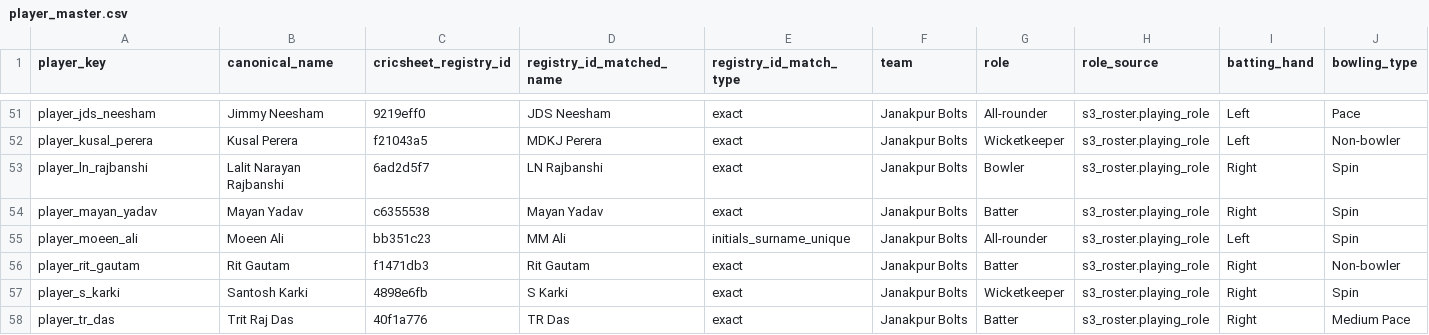
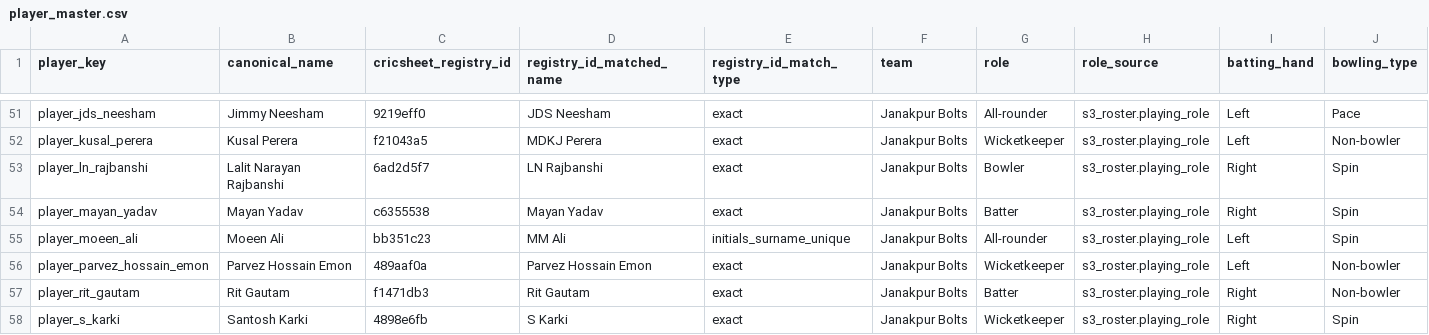
Before and after one commit to Dikshant-Neupane/CricNepal, a CSV file: data/predictions/player_master.csv, drawn as a sheet; only a part is shown, gaps mark what is left out; the shorter side is filled out with more unchanged rows; rows hold the shown columns only; the diff names each change by its address in the sheet, - before the commit and + after, or states it on an @@ line.

```diff
--- a/data/predictions/player_master.csv
+++ b/data/predictions/player_master.csv
+row 56: player_parvez_hossain_emon | Parvez Hossain Emon | 489aaf0a | Parvez Hossain Emon | exact | Janakpur Bolts | Wicketkeeper | s3_roster.playing_role | Left | Non-bowler
```
Also changed, not shown: data/capture/availability_log.csv, data/player_profiles/profile_enrichment_2026-10-24.csv, 7 other files.
